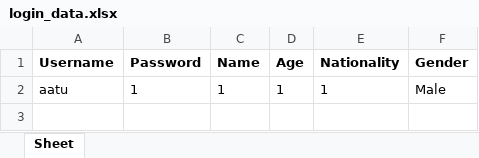
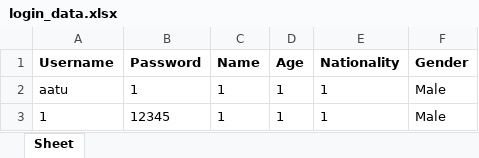
Before and after one commit to naapeli/Aatu-Selkee-coding-projects, an Excel workbook: projects/login_data.xlsx, sheet Sheet, drawn as a sheet; values as stored, in another font and other column widths than the file's, no borders; the diff names each change by its address in the sheet, - before the commit and + after, or states it on an @@ line.

```diff
--- a/projects/login_data.xlsx (sheet Sheet)
+++ b/projects/login_data.xlsx (sheet Sheet)
+row 3: 1 | 12345 | 1 | 1 | 1 | Male
```
Also changed, not shown: 1 other file.
